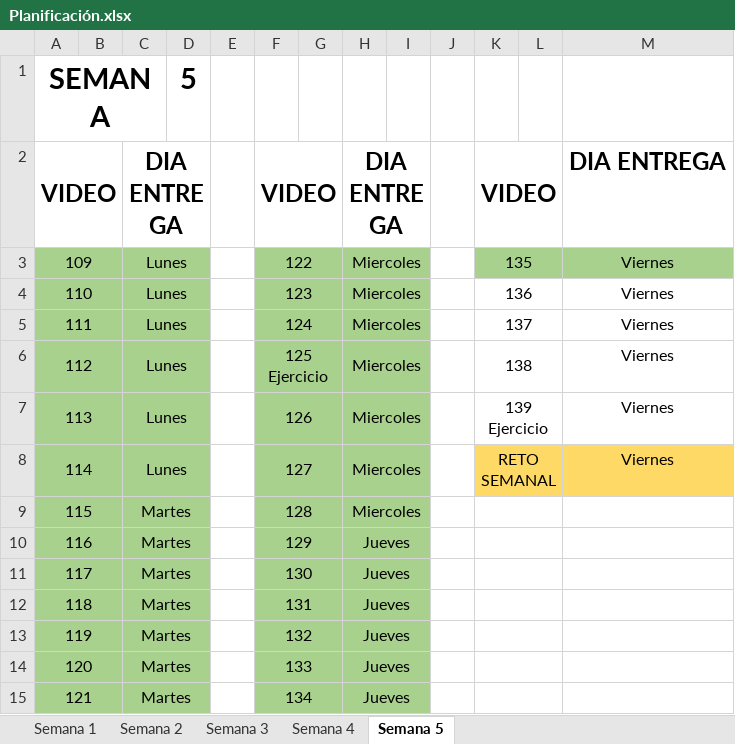
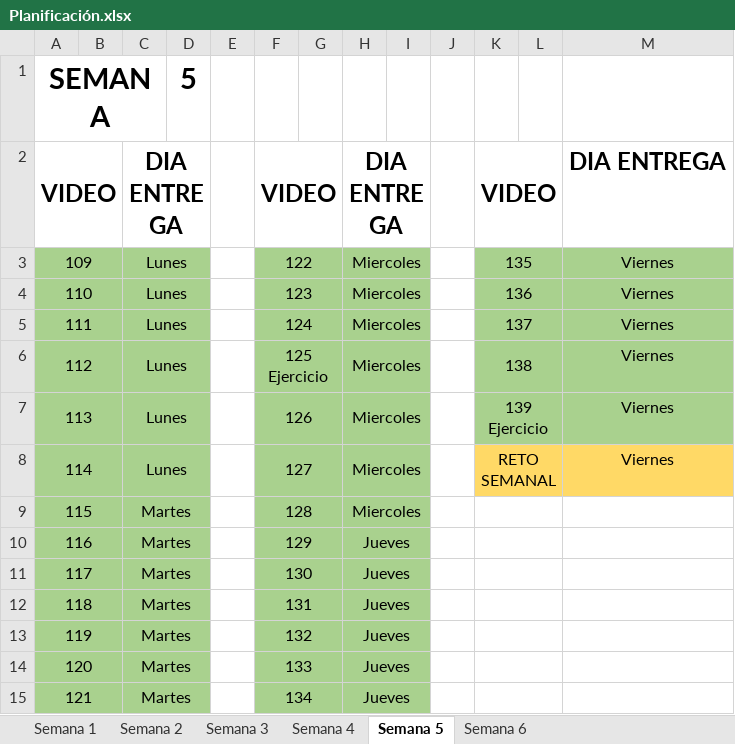
Before and after one commit to pqmad/ejercicios_trainee_bdg, an Excel workbook: Planificación.xlsx, sheet Semana 5, drawn as a sheet; values as stored, in another font and other column widths than the file's, no borders; the diff names each change by its address in the sheet, - before the commit and + after, or states it on an @@ line.

Commit message:
Se realizó reto semanal 5 y ejercicio 147

```diff
--- a/Planificación.xlsx (sheet Semana 5)
+++ b/Planificación.xlsx (sheet Semana 5)
+sheet tab: Semana 6
-K4:M7 fill: none
+K4:M7 fill: #A9D18E
```
Also changed, not shown: 10 other files.
